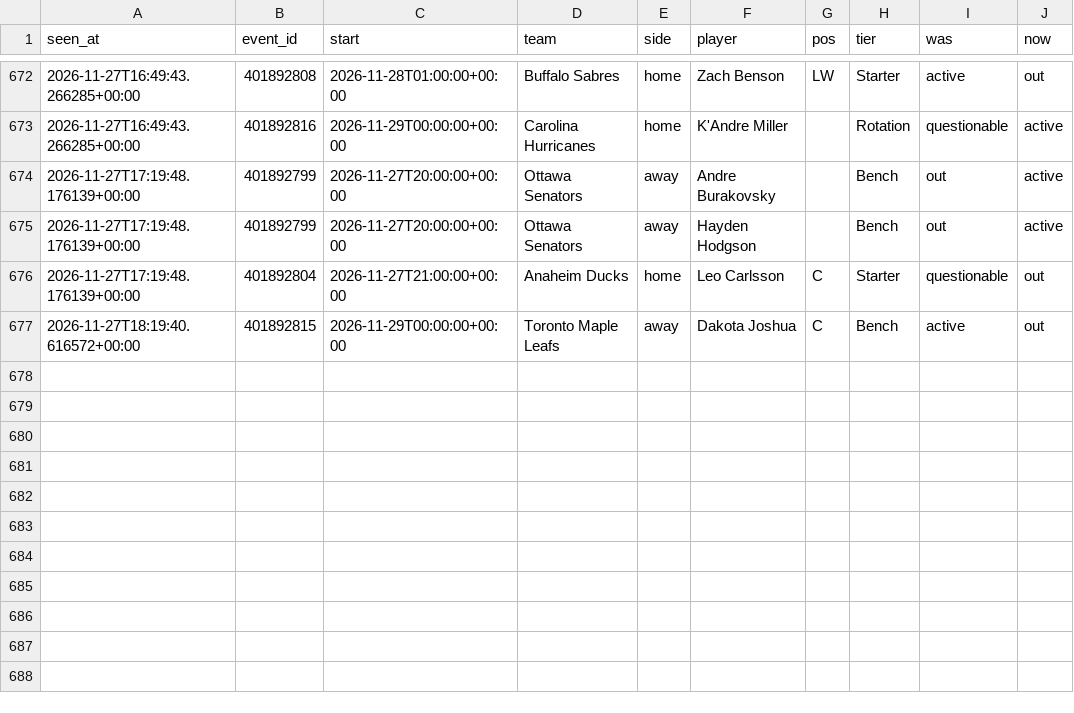
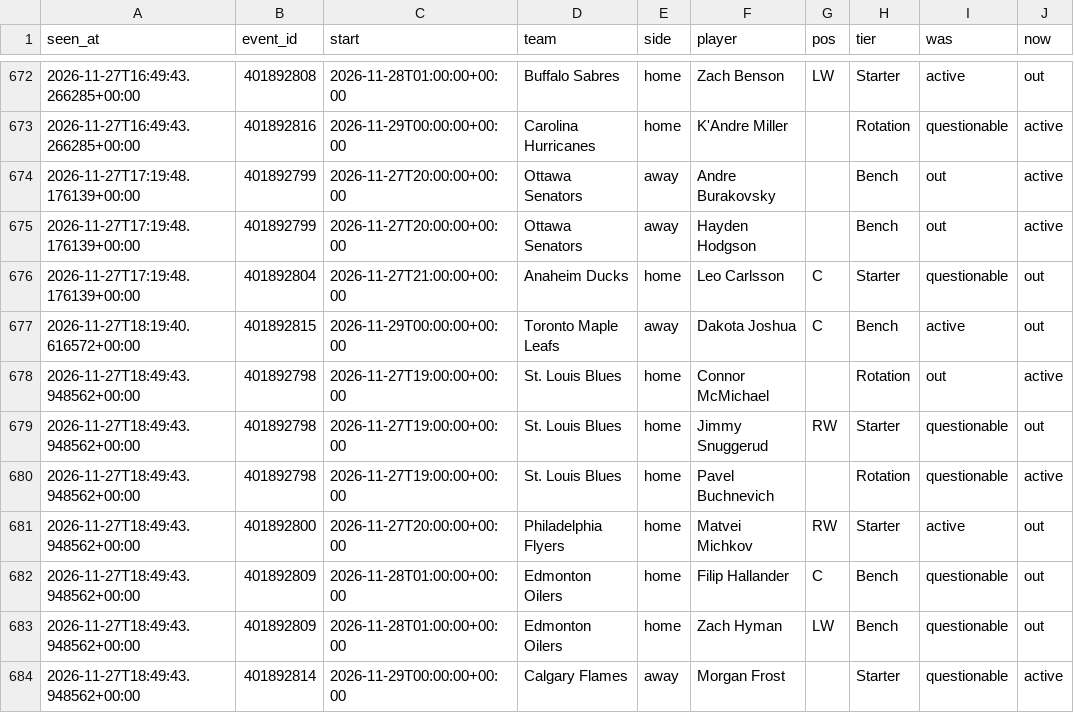
Before and after one commit to tdrey10/sports, a CSV file: data/injuries/nhl/2026-11.csv, drawn as a sheet; only a part is shown, gaps mark what is left out.

```diff
--- a/data/injuries/nhl/2026-11.csv
+++ b/data/injuries/nhl/2026-11.csv
@@ -677 +677,8 @@ seen_at,event_id,start,team,side,player,pos,tier,was,now
 2026-11-27T18:19:40.616572+00:00,401892815,2026-11-29T00:00:00+00:00,Toronto Maple Leafs,away,Dakota Joshua,C,Bench,active,out
+2026-11-27T18:49:43.948562+00:00,401892798,2026-11-27T19:00:00+00:00,St. Louis Blues,home,Connor McMichael,,Rotation,out,active
+2026-11-27T18:49:43.948562+00:00,401892798,2026-11-27T19:00:00+00:00,St. Louis Blues,home,Jimmy Snuggerud,RW,Starter,questionable,out
+2026-11-27T18:49:43.948562+00:00,401892798,2026-11-27T19:00:00+00:00,St. Louis Blues,home,Pavel Buchnevich,,Rotation,questionable,active
+2026-11-27T18:49:43.948562+00:00,401892800,2026-11-27T20:00:00+00:00,Philadelphia Flyers,home,Matvei Michkov,RW,Starter,active,out
+2026-11-27T18:49:43.948562+00:00,401892809,2026-11-28T01:00:00+00:00,Edmonton Oilers,home,Filip Hallander,C,Bench,questionable,out
+2026-11-27T18:49:43.948562+00:00,401892809,2026-11-28T01:00:00+00:00,Edmonton Oilers,home,Zach Hyman,LW,Bench,questionable,out
+2026-11-27T18:49:43.948562+00:00,401892814,2026-11-29T00:00:00+00:00,Calgary Flames,away,Morgan Frost,,Starter,questionable,active
```
Also changed, not shown: data/injuries/nfl/2026-11.csv, data/odds/bundesliga/2026-11.csv, 20 other files.
